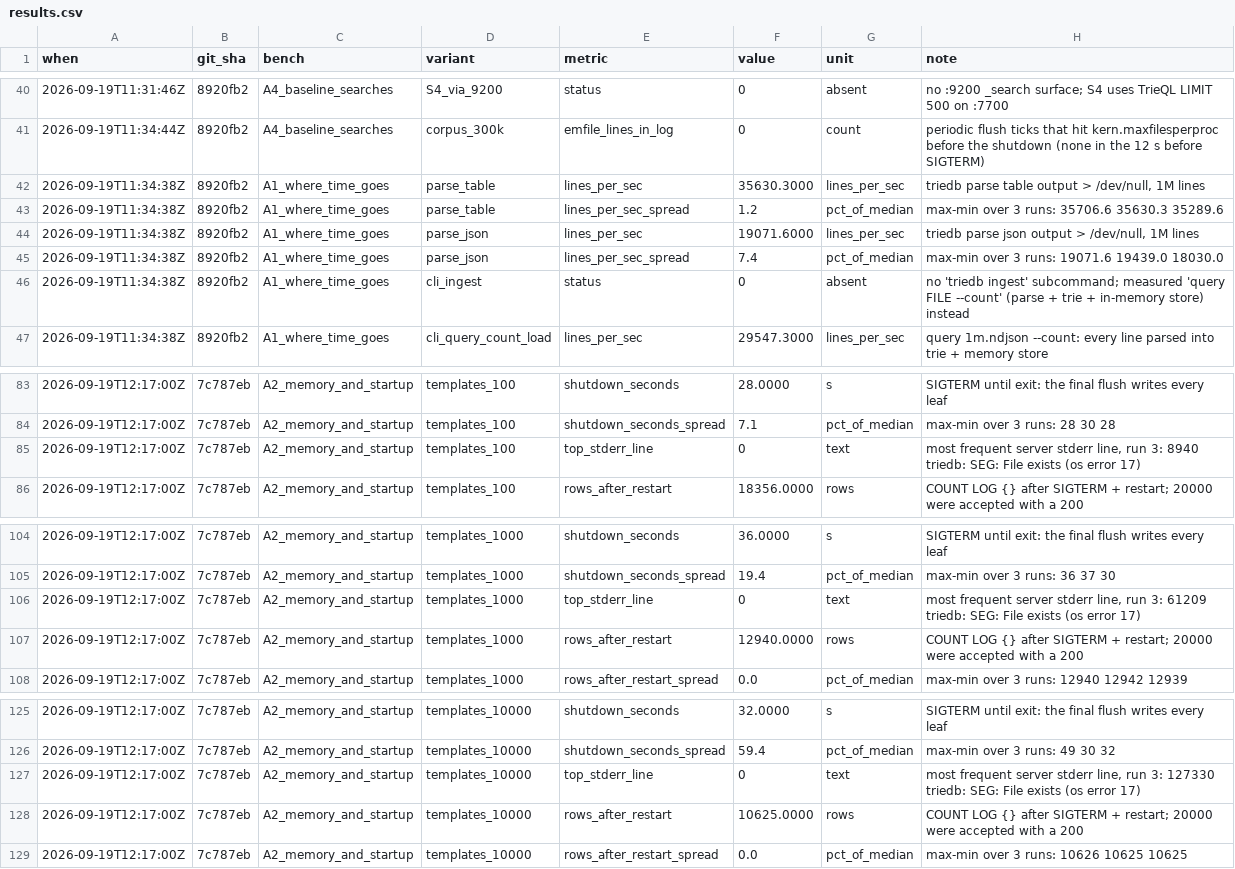
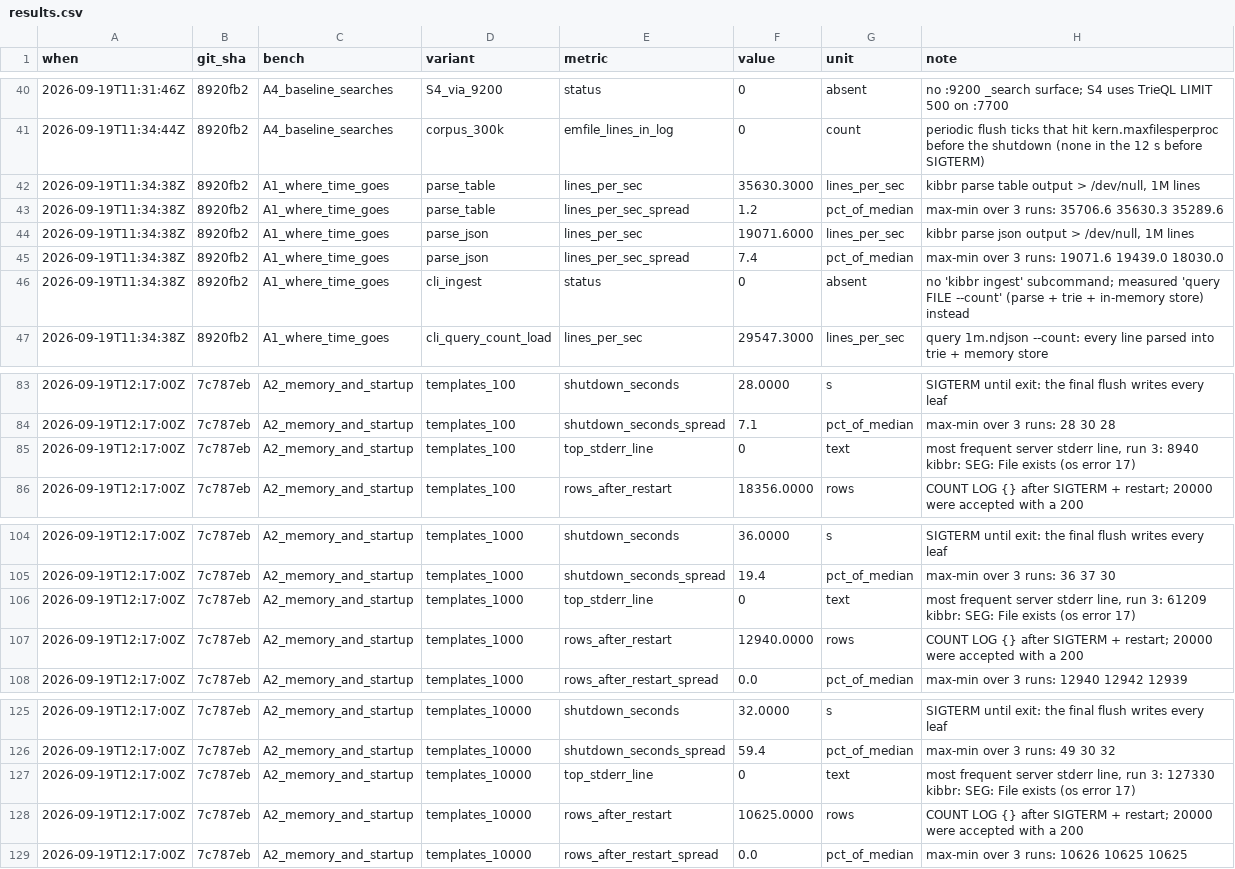
Before and after one commit to pratyaydeep/kibbr, a CSV file: lab-rs/results/results.csv, drawn as a sheet; only a part is shown, gaps mark what is left out.

```diff
--- a/lab-rs/results/results.csv
+++ b/lab-rs/results/results.csv
@@ -41,7 +41,7 @@ when,git_sha,bench,variant,metric,value,unit,note
 2026-09-19T11:34:44Z,8920fb2,A4_baseline_searches,corpus_300k,emfile_lines_in_log,0,count,periodic flush ticks that hit kern.maxfilesperproc before the shutdown (none in the 12 s before SIGTERM)
-2026-09-19T11:34:38Z,8920fb2,A1_where_time_goes,parse_table,lines_per_sec,35630.3000,lines_per_sec,"triedb parse table output > /dev/null, 1M lines"
+2026-09-19T11:34:38Z,8920fb2,A1_where_time_goes,parse_table,lines_per_sec,35630.3000,lines_per_sec,"kibbr parse table output > /dev/null, 1M lines"
 2026-09-19T11:34:38Z,8920fb2,A1_where_time_goes,parse_table,lines_per_sec_spread,1.2,pct_of_median,max-min over 3 runs: 35706.6 35630.3 35289.6
-2026-09-19T11:34:38Z,8920fb2,A1_where_time_goes,parse_json,lines_per_sec,19071.6000,lines_per_sec,"triedb parse json output > /dev/null, 1M lines"
+2026-09-19T11:34:38Z,8920fb2,A1_where_time_goes,parse_json,lines_per_sec,19071.6000,lines_per_sec,"kibbr parse json output > /dev/null, 1M lines"
 2026-09-19T11:34:38Z,8920fb2,A1_where_time_goes,parse_json,lines_per_sec_spread,7.4,pct_of_median,max-min over 3 runs: 19071.6 19439.0 18030.0
-2026-09-19T11:34:38Z,8920fb2,A1_where_time_goes,cli_ingest,status,0,absent,no 'triedb ingest' subcommand; measured 'query FILE --count' (parse + trie + in-memory store) instead
+2026-09-19T11:34:38Z,8920fb2,A1_where_time_goes,cli_ingest,status,0,absent,no 'kibbr ingest' subcommand; measured 'query FILE --count' (parse + trie + in-memory store) instead
 2026-09-19T11:34:38Z,8920fb2,A1_where_time_goes,cli_query_count_load,lines_per_sec,29547.3000,lines_per_sec,query 1m.ndjson --count: every line parsed into trie + memory store
@@ -84,3 +84,3 @@ when,git_sha,bench,variant,metric,value,unit,note
 2026-09-19T12:17:00Z,7c787eb,A2_memory_and_startup,templates_100,shutdown_seconds_spread,7.1,pct_of_median,max-min over 3 runs: 28 30 28
-2026-09-19T12:17:00Z,7c787eb,A2_memory_and_startup,templates_100,top_stderr_line,0,text,"most frequent server stderr line, run 3: 8940 triedb: SEG: File exists (os error 17)"
+2026-09-19T12:17:00Z,7c787eb,A2_memory_and_startup,templates_100,top_stderr_line,0,text,"most frequent server stderr line, run 3: 8940 kibbr: SEG: File exists (os error 17)"
 2026-09-19T12:17:00Z,7c787eb,A2_memory_and_startup,templates_100,rows_after_restart,18356.0000,rows,COUNT LOG {} after SIGTERM + restart; 20000 were accepted with a 200
@@ -105,3 +105,3 @@ when,git_sha,bench,variant,metric,value,unit,note
 2026-09-19T12:17:00Z,7c787eb,A2_memory_and_startup,templates_1000,shutdown_seconds_spread,19.4,pct_of_median,max-min over 3 runs: 36 37 30
-2026-09-19T12:17:00Z,7c787eb,A2_memory_and_startup,templates_1000,top_stderr_line,0,text,"most frequent server stderr line, run 3: 61209 triedb: SEG: File exists (os error 17)"
+2026-09-19T12:17:00Z,7c787eb,A2_memory_and_startup,templates_1000,top_stderr_line,0,text,"most frequent server stderr line, run 3: 61209 kibbr: SEG: File exists (os error 17)"
 2026-09-19T12:17:00Z,7c787eb,A2_memory_and_startup,templates_1000,rows_after_restart,12940.0000,rows,COUNT LOG {} after SIGTERM + restart; 20000 were accepted with a 200
@@ -126,3 +126,3 @@ when,git_sha,bench,variant,metric,value,unit,note
 2026-09-19T12:17:00Z,7c787eb,A2_memory_and_startup,templates_10000,shutdown_seconds_spread,59.4,pct_of_median,max-min over 3 runs: 49 30 32
-2026-09-19T12:17:00Z,7c787eb,A2_memory_and_startup,templates_10000,top_stderr_line,0,text,"most frequent server stderr line, run 3: 127330 triedb: SEG: File exists (os error 17)"
+2026-09-19T12:17:00Z,7c787eb,A2_memory_and_startup,templates_10000,top_stderr_line,0,text,"most frequent server stderr line, run 3: 127330 kibbr: SEG: File exists (os error 17)"
 2026-09-19T12:17:00Z,7c787eb,A2_memory_and_startup,templates_10000,rows_after_restart,10625.0000,rows,COUNT LOG {} after SIGTERM + restart; 20000 were accepted with a 200
```
Also changed, not shown: 38 other files.
